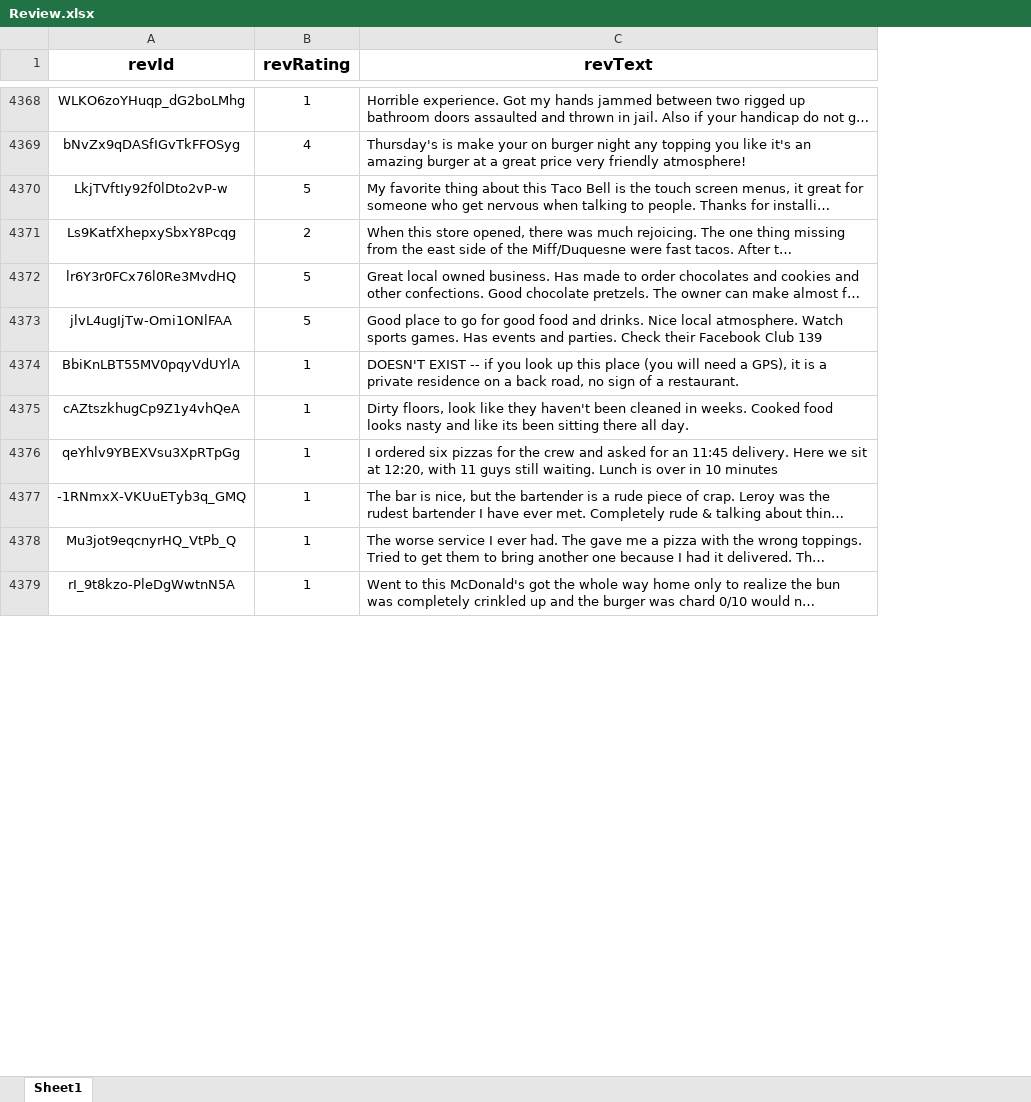
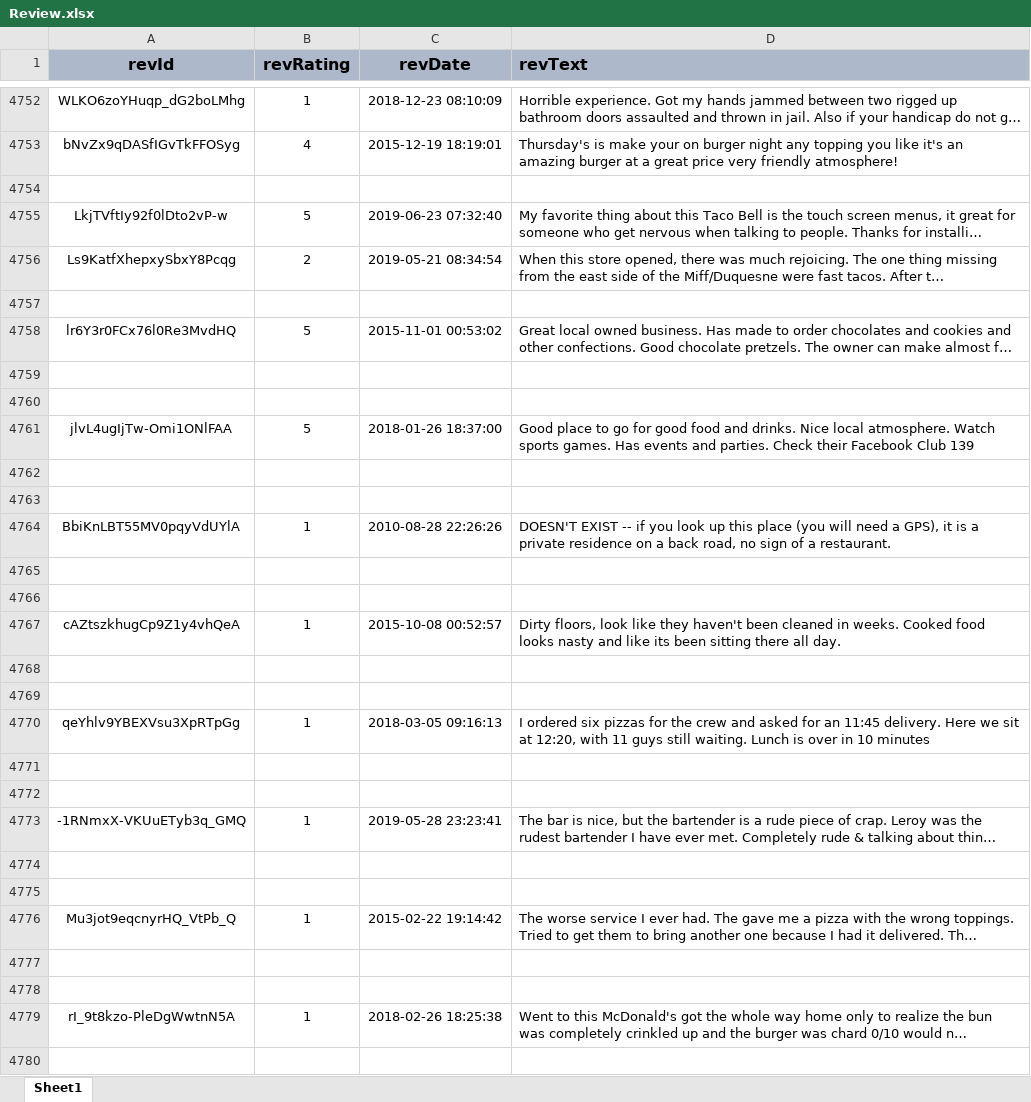
Before and after one commit to huyenkn/TERPcravingz, an Excel workbook: Tables/Ash Tables/Review.xlsx, sheet Sheet1, drawn as a sheet; only a part is shown, gaps mark what is left out; long unchanged cells end in …; values as stored, in another font and other column widths than the file's, no borders; addresses are those after the commit; the diff covers the shown part only; the diff names each change by its address in the sheet, - before the commit and + after, or states it on an @@ line.

Commit message:
Review, Restaurant Table Updated, Also CREATE and INSERT documents
Changes made in
1) Ash Tables
2)CREATE.sql
3)INSERT.sql
4) Individual insert scripts of review and restaurant

```diff
--- a/Tables/Ash Tables/Review.xlsx (sheet Sheet1)
+++ b/Tables/Ash Tables/Review.xlsx (sheet Sheet1)
+column C (revDate), rows 4752-4753: 2018-12-23 08:10:09 | 2015-12-19 18:19:01; rows 4755-4756: 2019-06-23 07:32:40 | 2019-05-21 08:34:54; row 4758: 2015-11-01 00:53:02; row 4761: 2018-01-26 18:37:00; row 4764: 2010-08-28 22:26:26; row 4767: 2015-10-08 00:52:57; row 4770: 2018-03-05 09:16:13; row 4773: 2019-05-28 23:23:41; row 4776: 2015-02-22 19:14:42; row 4779: 2018-02-26 18:25:38
-A1:B1 fill: none
+A1:B1 fill: #ADB9CA
@@ D1 fill: none → #ADB9CA, alignment: center → left @@
+row 4754: (empty)
+row 4757: (empty)
+row 4759: (empty)
+row 4760: (empty)
+row 4762: (empty)
+row 4763: (empty)
+row 4765: (empty)
+row 4766: (empty)
+row 4768: (empty)
+row 4769: (empty)
+row 4771: (empty)
+row 4772: (empty)
+row 4774: (empty)
+row 4775: (empty)
+row 4777: (empty)
+row 4778: (empty)
+row 4780: (empty)
```
Also changed, not shown: 523 added rows elsewhere in this sheet, 6 other files.
